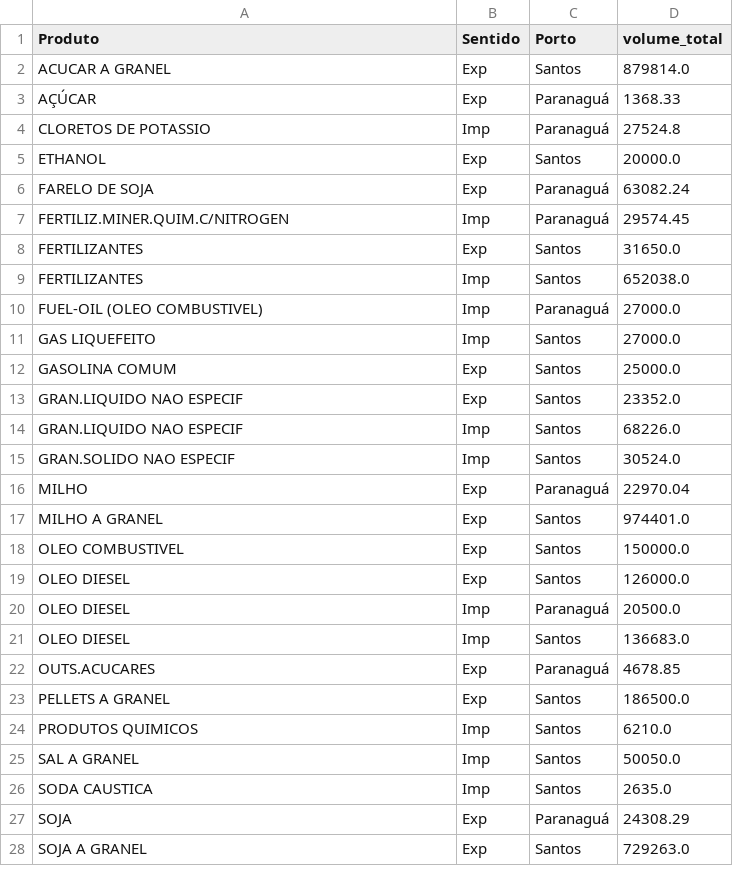
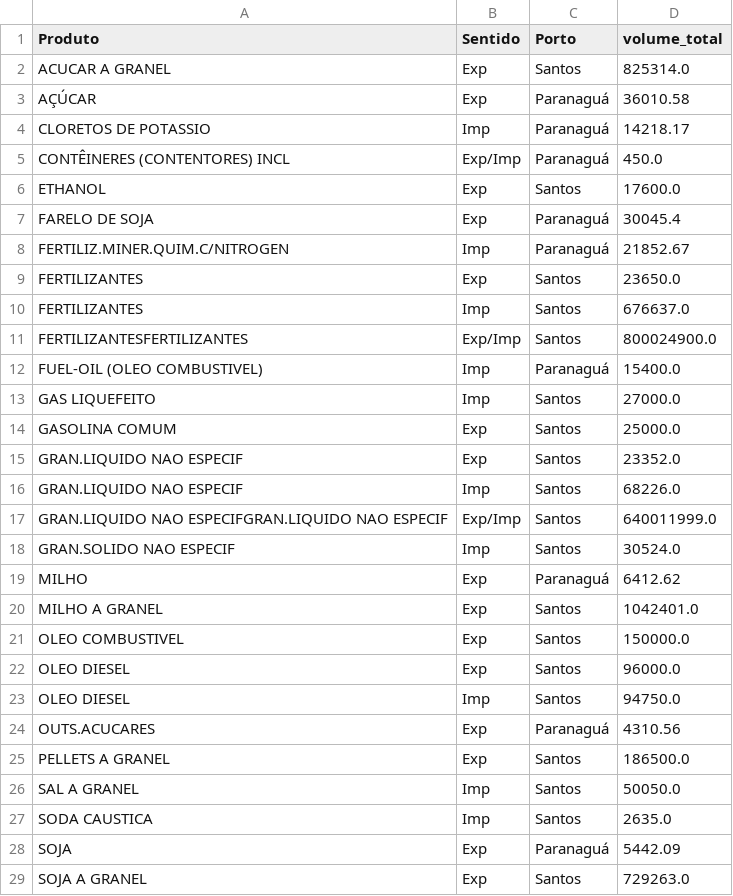
Before and after one commit to thiagokf/Desafio-Veeries, a CSV file: camada_ouro/volume_diario_agregado.csv, drawn as a sheet; only a part is shown; the diff covers the shown part only.

```diff
--- a/camada_ouro/volume_diario_agregado.csv
+++ b/camada_ouro/volume_diario_agregado.csv
@@ -1,11 +1,13 @@
 Produto,Sentido,Porto,volume_total
-ACUCAR A GRANEL,Exp,Santos,879814.0
-AÇÚCAR,Exp,Paranaguá,1368.33
-CLORETOS DE POTASSIO,Imp,Paranaguá,27524.8
-ETHANOL,Exp,Santos,20000.0
-FARELO DE SOJA,Exp,Paranaguá,63082.24
-FERTILIZ.MINER.QUIM.C/NITROGEN,Imp,Paranaguá,29574.45
-FERTILIZANTES,Exp,Santos,31650.0
-FERTILIZANTES,Imp,Santos,652038.0
-FUEL-OIL (OLEO COMBUSTIVEL),Imp,Paranaguá,27000.0
+ACUCAR A GRANEL,Exp,Santos,825314.0
+AÇÚCAR,Exp,Paranaguá,36010.58
+CLORETOS DE POTASSIO,Imp,Paranaguá,14218.17
+CONTÊINERES (CONTENTORES) INCL,Exp/Imp,Paranaguá,450.0
+ETHANOL,Exp,Santos,17600.0
+FARELO DE SOJA,Exp,Paranaguá,30045.4
+FERTILIZ.MINER.QUIM.C/NITROGEN,Imp,Paranaguá,21852.67
+FERTILIZANTES,Exp,Santos,23650.0
+FERTILIZANTES,Imp,Santos,676637.0
+FERTILIZANTESFERTILIZANTES,Exp/Imp,Santos,800024900.0
+FUEL-OIL (OLEO COMBUSTIVEL),Imp,Paranaguá,15400.0
 GAS LIQUEFEITO,Imp,Santos,27000.0
@@ -14,15 +16,14 @@ GRAN.LIQUIDO NAO ESPECIF,Exp,Santos,23352.0
 GRAN.LIQUIDO NAO ESPECIF,Imp,Santos,68226.0
+GRAN.LIQUIDO NAO ESPECIFGRAN.LIQUIDO NAO ESPECIF,Exp/Imp,Santos,640011999.0
 GRAN.SOLIDO NAO ESPECIF,Imp,Santos,30524.0
-MILHO,Exp,Paranaguá,22970.04
-MILHO A GRANEL,Exp,Santos,974401.0
+MILHO,Exp,Paranaguá,6412.62
+MILHO A GRANEL,Exp,Santos,1042401.0
 OLEO COMBUSTIVEL,Exp,Santos,150000.0
-OLEO DIESEL,Exp,Santos,126000.0
-OLEO DIESEL,Imp,Paranaguá,20500.0
-OLEO DIESEL,Imp,Santos,136683.0
-OUTS.ACUCARES,Exp,Paranaguá,4678.85
+OLEO DIESEL,Exp,Santos,96000.0
+OLEO DIESEL,Imp,Santos,94750.0
+OUTS.ACUCARES,Exp,Paranaguá,4310.56
 PELLETS A GRANEL,Exp,Santos,186500.0
-PRODUTOS QUIMICOS,Imp,Santos,6210.0
 SAL A GRANEL,Imp,Santos,50050.0
 SODA CAUSTICA,Imp,Santos,2635.0
-SOJA,Exp,Paranaguá,24308.29
+SOJA,Exp,Paranaguá,5442.09
 SOJA A GRANEL,Exp,Santos,729263.0
```
Also changed, not shown: 3 edited cells elsewhere in this file, camada_bronze/lineup_paranagua_filtrado.csv, camada_bronze/lineup_santos_filtrado.csv, 5 other files.
